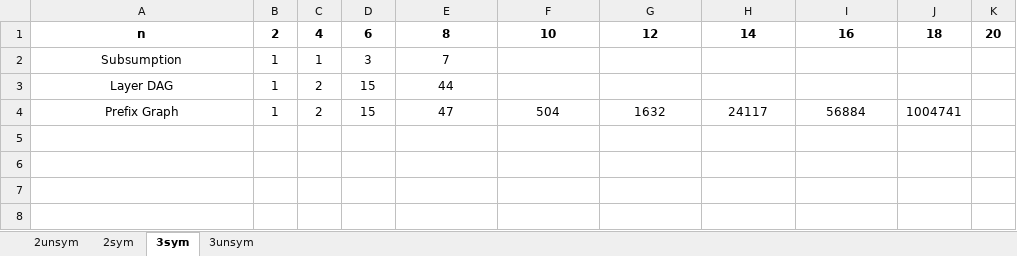
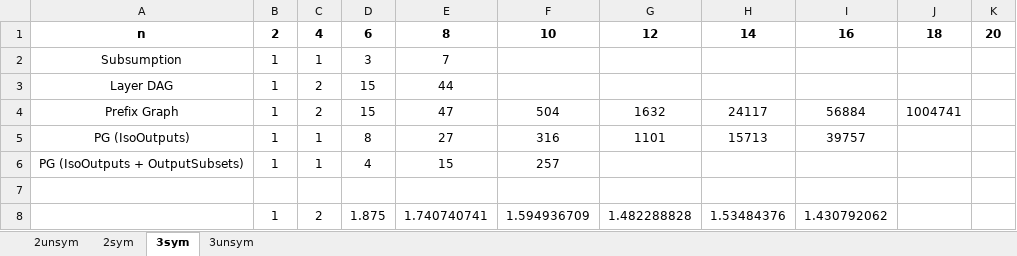
Before and after one commit to MattyMuir/SortNetSAT, an Excel workbook: Prefixes.xlsx, sheet 3sym, drawn as a sheet; values as stored, in another font and other column widths than the file's, no borders; the diff names each change by its address in the sheet, - before the commit and + after, or states it on an @@ line.

Commit message:
Add edges using output isomorphism.

```diff
--- a/Prefixes.xlsx (sheet 3sym)
+++ b/Prefixes.xlsx (sheet 3sym)
+row 5: PG (IsoOutputs) | 1 | 1 | 8 | 27 | 316 | 1101 | 15713 | 39757
+row 6: PG (IsoOutputs + OutputSubsets) | 1 | 1 | 4 | 15 | 257
+row 7: (empty)
+row 8:  | 1 | 2 | 1.875 | 1.740740741 | 1.594936709 | 1.482288828 | 1.53484376 | 1.430792062
```
Also changed, not shown: sheet 3unsym, 17 other files.
